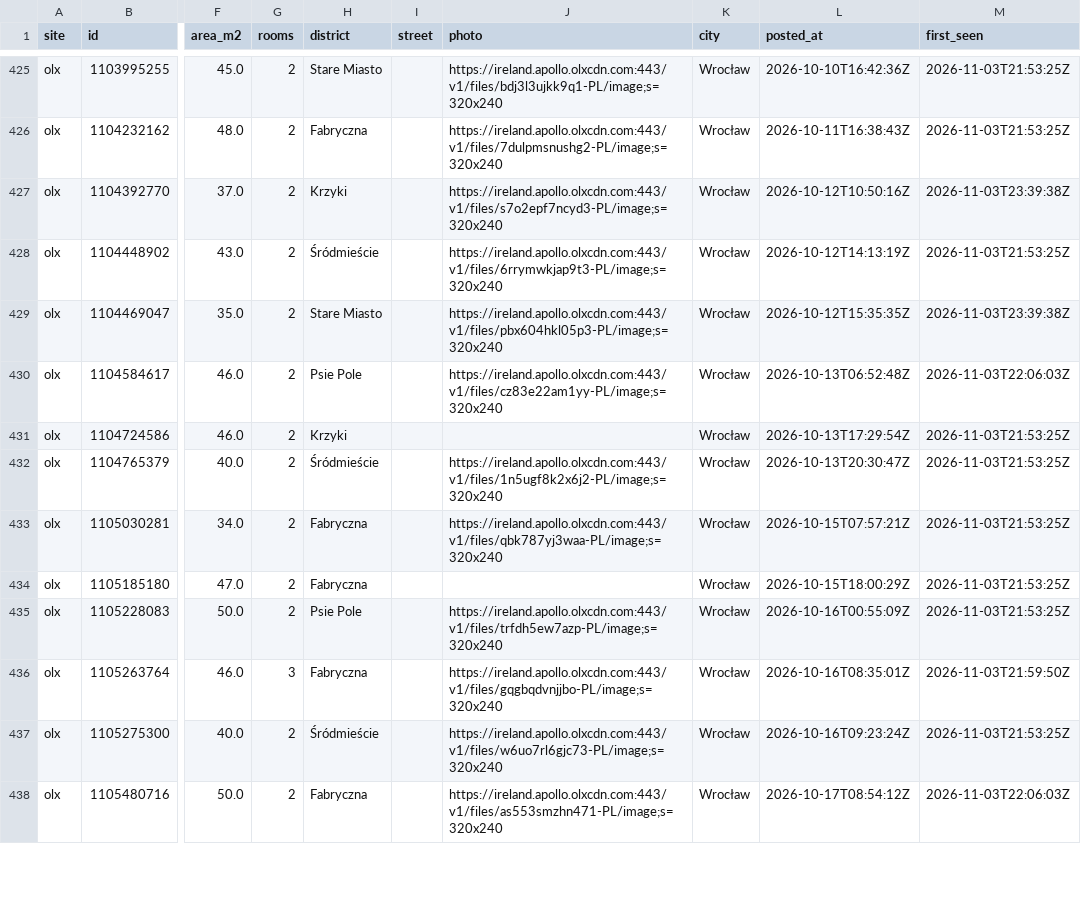
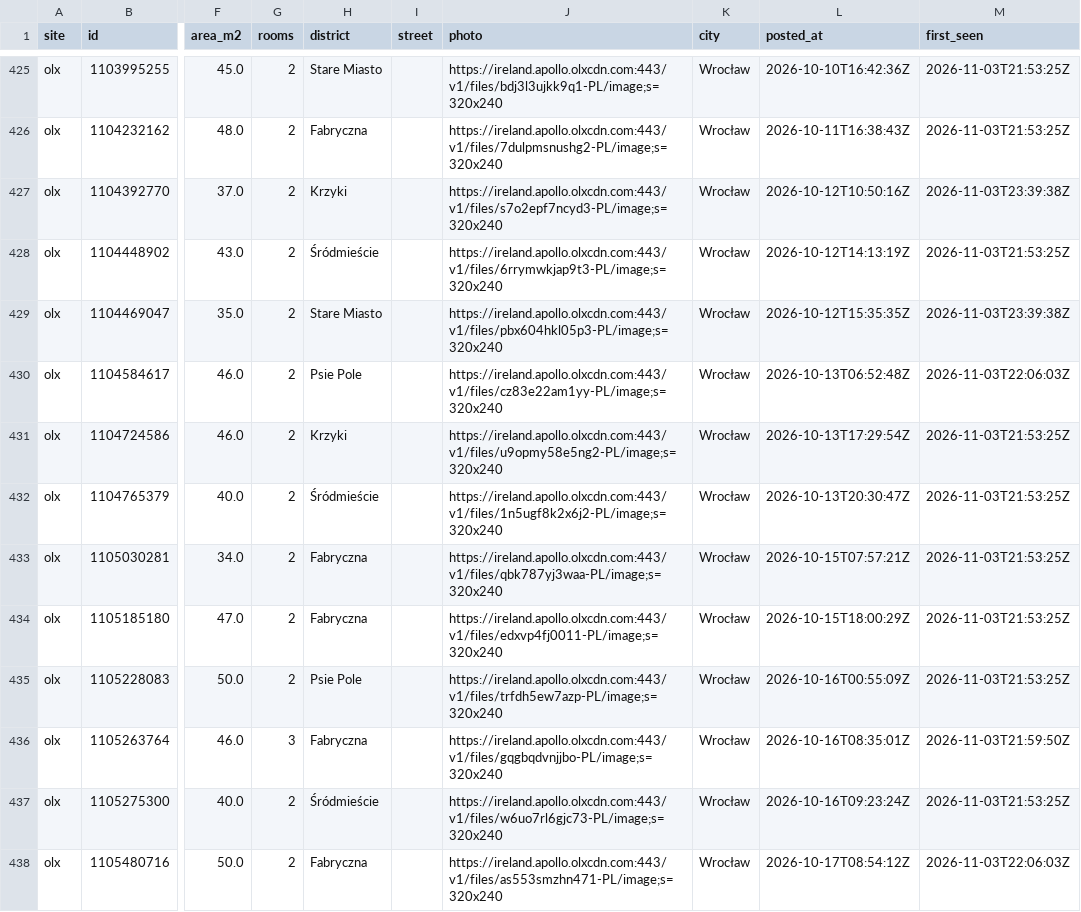
Before and after one commit to jradziejewski/flatscraper, a CSV file: listings.csv, drawn as a sheet; only a part is shown, gaps mark what is left out; the diff covers the shown part only; the diff names each change by its address in the sheet, - before the commit and + after, or states it on an @@ line.

Commit message:
listings: backfill photos for 38 OLX rows saved before the column
One-off, via OLX's single-offer API: these listings were still active but outside the 5-page window, so no scrape had returned them since the photo column was added. Only the photo field changed.

```diff
--- a/listings.csv
+++ b/listings.csv
-J431 (photo): (empty)
+J431 (photo): https://ireland.apollo.olxcdn.com:443/v1/files/u9opmy58e5ng2-PL/image;s=320x240
-J434 (photo): (empty)
+J434 (photo): https://ireland.apollo.olxcdn.com:443/v1/files/edxvp4fj0011-PL/image;s=320x240
```
Also changed, not shown: 36 edited cells elsewhere in this file.
